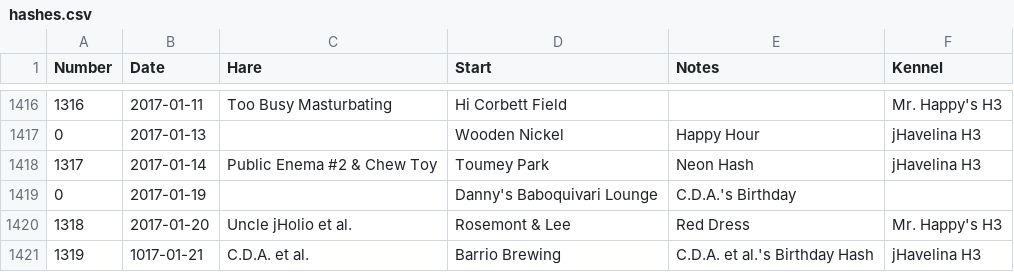
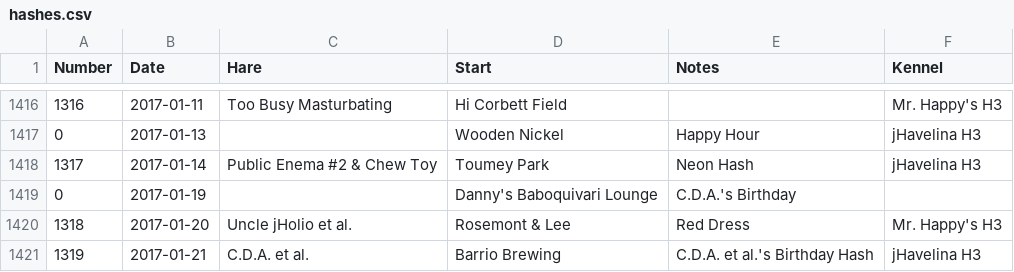
Before and after one commit to weaverba137/weaverba137.github.io, a CSV file: lib/hashes.csv, drawn as a sheet; only a part is shown, gaps mark what is left out.

Commit message:
fix hashes

```diff
--- a/lib/hashes.csv
+++ b/lib/hashes.csv
@@ -1420,2 +1420,2 @@ Number,Date,Hare,Start,Notes,Kennel
 1318,2017-01-20,Uncle jHolio et al.,Rosemont & Lee,Red Dress,Mr. Happy's H3
-1319,1017-01-21,C.D.A. et al.,Barrio Brewing,C.D.A. et al.'s Birthday Hash,jHavelina H3
+1319,2017-01-21,C.D.A. et al.,Barrio Brewing,C.D.A. et al.'s Birthday Hash,jHavelina H3
```
Also changed, not shown: 2 other files.
